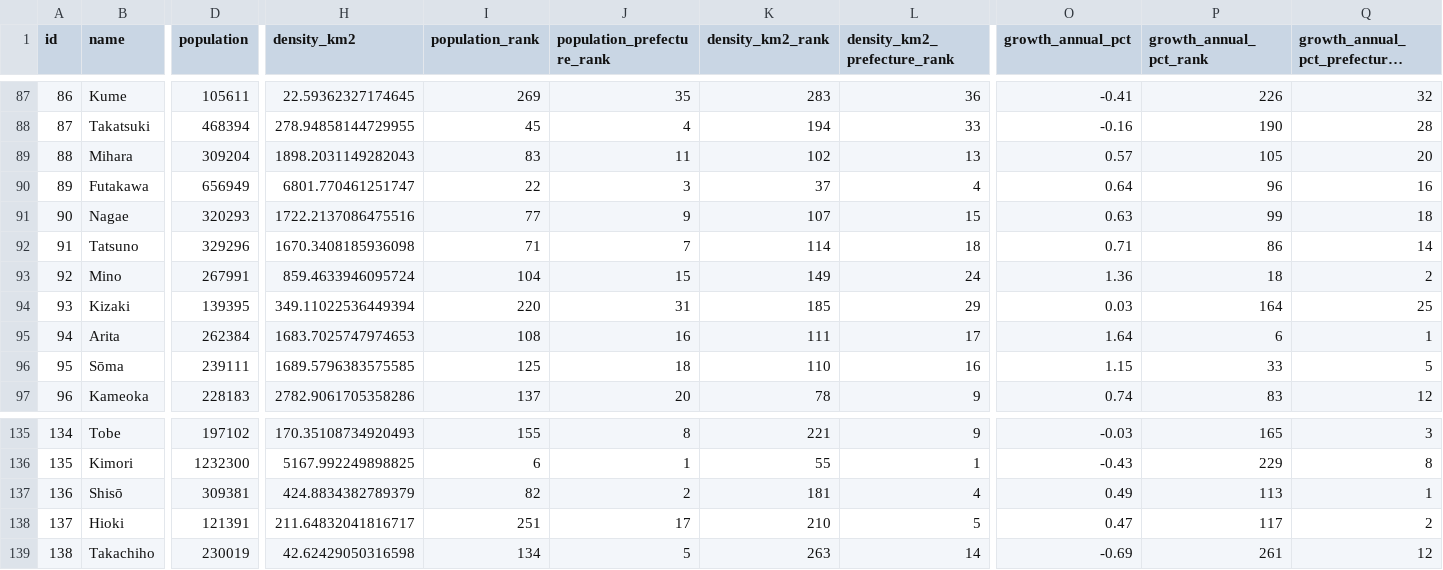
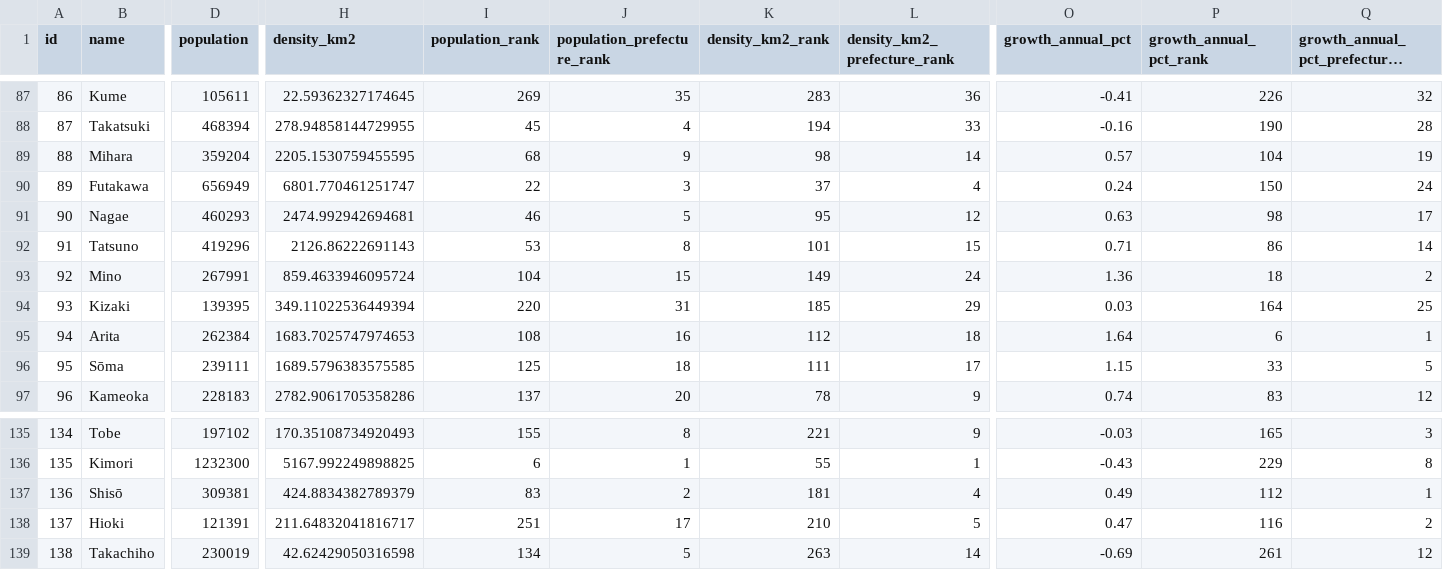
Before and after one commit to Teeachee/Tayichi-Interactive-Map, a CSV file: subdivisions.csv, drawn as a sheet; only a part is shown, gaps mark what is left out; long unchanged cells end in …; the diff covers the shown part only; the diff names each change by its address in the sheet, - before the commit and + after, or states it on an @@ line.

```diff
--- a/subdivisions.csv
+++ b/subdivisions.csv
-D89 (population): 309204
+D89 (population): 359204
-H89 (density_km2): 1898.2031149282043
+H89 (density_km2): 2205.1530759455595
-I89 (population_rank): 83
+I89 (population_rank): 68
-J89 (population_prefecture_rank): 11
+J89 (population_prefecture_rank): 9
-K89 (density_km2_rank): 102
+K89 (density_km2_rank): 98
-L89 (density_km2_prefecture_rank): 13
+L89 (density_km2_prefecture_rank): 14
-P89 (growth_annual_pct_rank): 105
+P89 (growth_annual_pct_rank): 104
-Q89: 20
+Q89: 19
-O90 (growth_annual_pct): 0.64
+O90 (growth_annual_pct): 0.24
-P90 (growth_annual_pct_rank): 96
+P90 (growth_annual_pct_rank): 150
-Q90: 16
+Q90: 24
-D91 (population): 320293
+D91 (population): 460293
-H91 (density_km2): 1722.2137086475516
+H91 (density_km2): 2474.992942694681
-I91 (population_rank): 77
+I91 (population_rank): 46
-J91 (population_prefecture_rank): 9
+J91 (population_prefecture_rank): 5
-K91 (density_km2_rank): 107
+K91 (density_km2_rank): 95
-L91 (density_km2_prefecture_rank): 15
+L91 (density_km2_prefecture_rank): 12
-P91 (growth_annual_pct_rank): 99
+P91 (growth_annual_pct_rank): 98
-Q91: 18
+Q91: 17
-D92 (population): 329296
+D92 (population): 419296
-H92 (density_km2): 1670.3408185936098
+H92 (density_km2): 2126.86222691143
-I92 (population_rank): 71
+I92 (population_rank): 53
-J92 (population_prefecture_rank): 7
+J92 (population_prefecture_rank): 8
-K92 (density_km2_rank): 114
+K92 (density_km2_rank): 101
-L92 (density_km2_prefecture_rank): 18
+L92 (density_km2_prefecture_rank): 15
-K95 (density_km2_rank): 111
+K95 (density_km2_rank): 112
-L95 (density_km2_prefecture_rank): 17
+L95 (density_km2_prefecture_rank): 18
-K96 (density_km2_rank): 110
+K96 (density_km2_rank): 111
-L96 (density_km2_prefecture_rank): 16
+L96 (density_km2_prefecture_rank): 17
-I137 (population_rank): 82
+I137 (population_rank): 83
-P137 (growth_annual_pct_rank): 113
+P137 (growth_annual_pct_rank): 112
-P138 (growth_annual_pct_rank): 117
+P138 (growth_annual_pct_rank): 116
```
Also changed, not shown: 111 edited cells elsewhere in this file, prefectures.csv, 2 other files.
